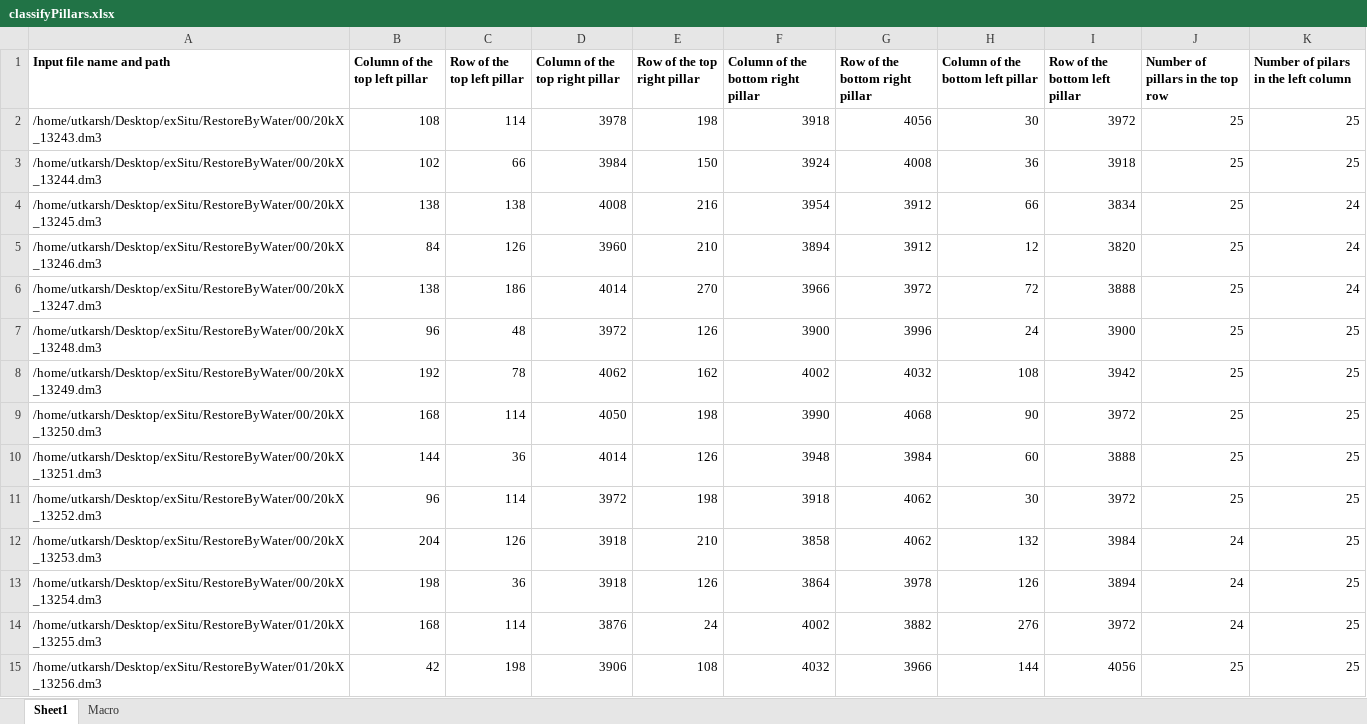
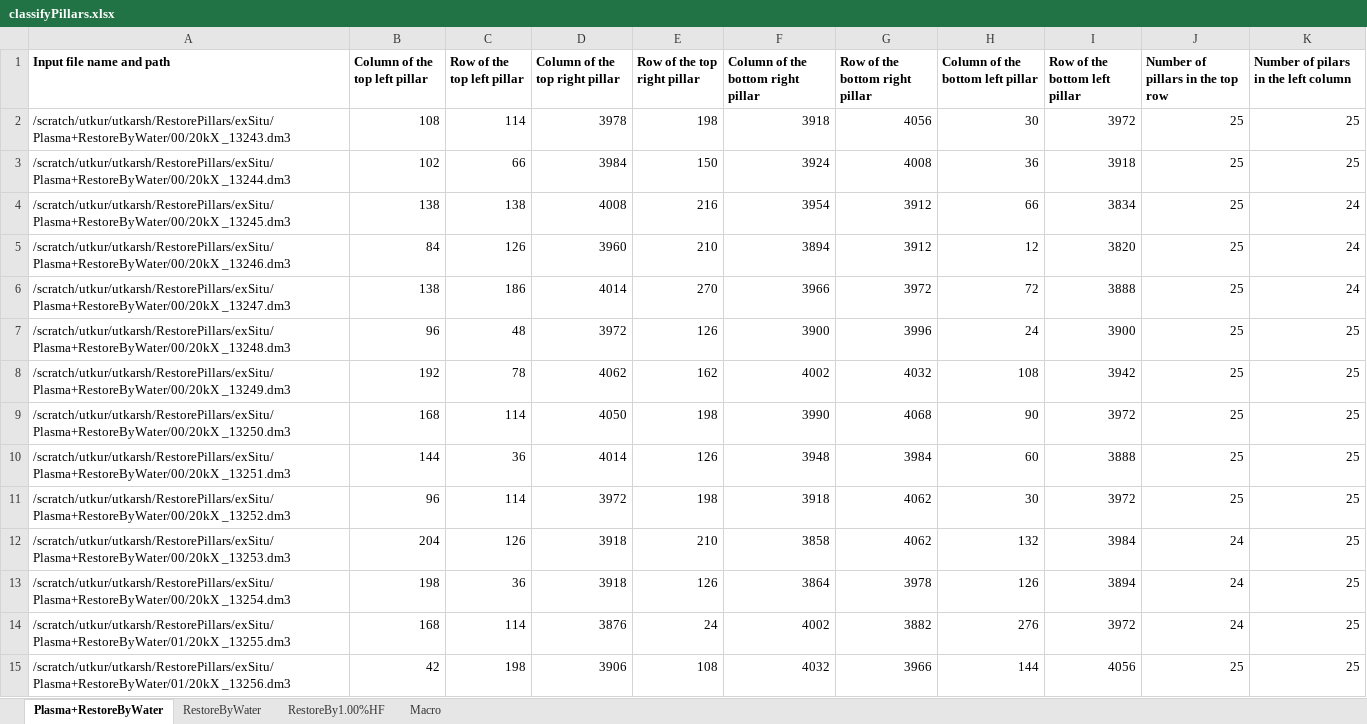
Before and after one commit to uanand/PillarClassification, an Excel workbook: main/classifyPillars.xlsx, sheet Plasma+RestoreByWater, drawn as a sheet; only a part is shown; values as stored, in another font and other column widths than the file's, no borders; the diff covers the shown part only; the diff names each change by its address in the sheet, - before the commit and + after, or states it on an @@ line.

```diff
--- a/main/classifyPillars.xlsx (sheet Plasma+RestoreByWater)
+++ b/main/classifyPillars.xlsx (sheet Plasma+RestoreByWater)
-sheet tab: Sheet1
+sheet tab: Plasma+RestoreByWater
+sheet tab: RestoreByWater
+sheet tab: RestoreBy1.00%HF
-A2 (Input file name and path): /home/utkarsh/Desktop/exSitu/RestoreByWater/00/20kX _13243.dm3
+A2 (Input file name and path): /scratch/utkur/utkarsh/RestorePillars/exSitu/Plasma+RestoreByWater/00/20kX _13243.dm3
-A3 (Input file name and path): /home/utkarsh/Desktop/exSitu/RestoreByWater/00/20kX _13244.dm3
+A3 (Input file name and path): /scratch/utkur/utkarsh/RestorePillars/exSitu/Plasma+RestoreByWater/00/20kX _13244.dm3
-A4 (Input file name and path): /home/utkarsh/Desktop/exSitu/RestoreByWater/00/20kX _13245.dm3
+A4 (Input file name and path): /scratch/utkur/utkarsh/RestorePillars/exSitu/Plasma+RestoreByWater/00/20kX _13245.dm3
-A5 (Input file name and path): /home/utkarsh/Desktop/exSitu/RestoreByWater/00/20kX _13246.dm3
+A5 (Input file name and path): /scratch/utkur/utkarsh/RestorePillars/exSitu/Plasma+RestoreByWater/00/20kX _13246.dm3
-A6 (Input file name and path): /home/utkarsh/Desktop/exSitu/RestoreByWater/00/20kX _13247.dm3
+A6 (Input file name and path): /scratch/utkur/utkarsh/RestorePillars/exSitu/Plasma+RestoreByWater/00/20kX _13247.dm3
-A7 (Input file name and path): /home/utkarsh/Desktop/exSitu/RestoreByWater/00/20kX _13248.dm3
+A7 (Input file name and path): /scratch/utkur/utkarsh/RestorePillars/exSitu/Plasma+RestoreByWater/00/20kX _13248.dm3
-A8 (Input file name and path): /home/utkarsh/Desktop/exSitu/RestoreByWater/00/20kX _13249.dm3
+A8 (Input file name and path): /scratch/utkur/utkarsh/RestorePillars/exSitu/Plasma+RestoreByWater/00/20kX _13249.dm3
-A9 (Input file name and path): /home/utkarsh/Desktop/exSitu/RestoreByWater/00/20kX _13250.dm3
+A9 (Input file name and path): /scratch/utkur/utkarsh/RestorePillars/exSitu/Plasma+RestoreByWater/00/20kX _13250.dm3
-A10 (Input file name and path): /home/utkarsh/Desktop/exSitu/RestoreByWater/00/20kX _13251.dm3
+A10 (Input file name and path): /scratch/utkur/utkarsh/RestorePillars/exSitu/Plasma+RestoreByWater/00/20kX _13251.dm3
-A11 (Input file name and path): /home/utkarsh/Desktop/exSitu/RestoreByWater/00/20kX _13252.dm3
+A11 (Input file name and path): /scratch/utkur/utkarsh/RestorePillars/exSitu/Plasma+RestoreByWater/00/20kX _13252.dm3
-A12 (Input file name and path): /home/utkarsh/Desktop/exSitu/RestoreByWater/00/20kX _13253.dm3
+A12 (Input file name and path): /scratch/utkur/utkarsh/RestorePillars/exSitu/Plasma+RestoreByWater/00/20kX _13253.dm3
-A13 (Input file name and path): /home/utkarsh/Desktop/exSitu/RestoreByWater/00/20kX _13254.dm3
+A13 (Input file name and path): /scratch/utkur/utkarsh/RestorePillars/exSitu/Plasma+RestoreByWater/00/20kX _13254.dm3
-A14 (Input file name and path): /home/utkarsh/Desktop/exSitu/RestoreByWater/01/20kX _13255.dm3
+A14 (Input file name and path): /scratch/utkur/utkarsh/RestorePillars/exSitu/Plasma+RestoreByWater/01/20kX _13255.dm3
-A15 (Input file name and path): /home/utkarsh/Desktop/exSitu/RestoreByWater/01/20kX _13256.dm3
+A15 (Input file name and path): /scratch/utkur/utkarsh/RestorePillars/exSitu/Plasma+RestoreByWater/01/20kX _13256.dm3
```
Also changed, not shown: 70 edited cells elsewhere in this sheet, sheet Macro, 1 other file.
